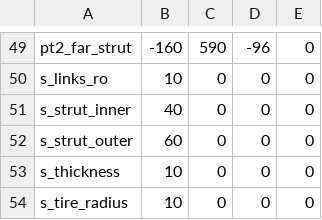
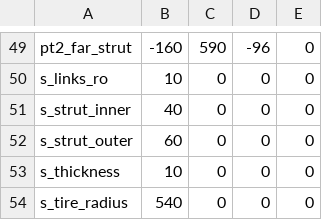
Before and after one commit to khaledghobashy/uraeus_smbd, a CSV file: use_cases/generated_templates/configurations/csv_files/dwb_st500_axletech.csv, drawn as a sheet; only a part is shown, gaps mark what is left out.

```diff
--- a/use_cases/generated_templates/configurations/csv_files/dwb_st500_axletech.csv
+++ b/use_cases/generated_templates/configurations/csv_files/dwb_st500_axletech.csv
@@ -53,2 +53,2 @@ s_strut_outer,60,0,0,0
 s_thickness,10,0,0,0
-s_tire_radius,10,0,0,0
+s_tire_radius,540,0,0,0
```
Also changed, not shown: 10 other files.
